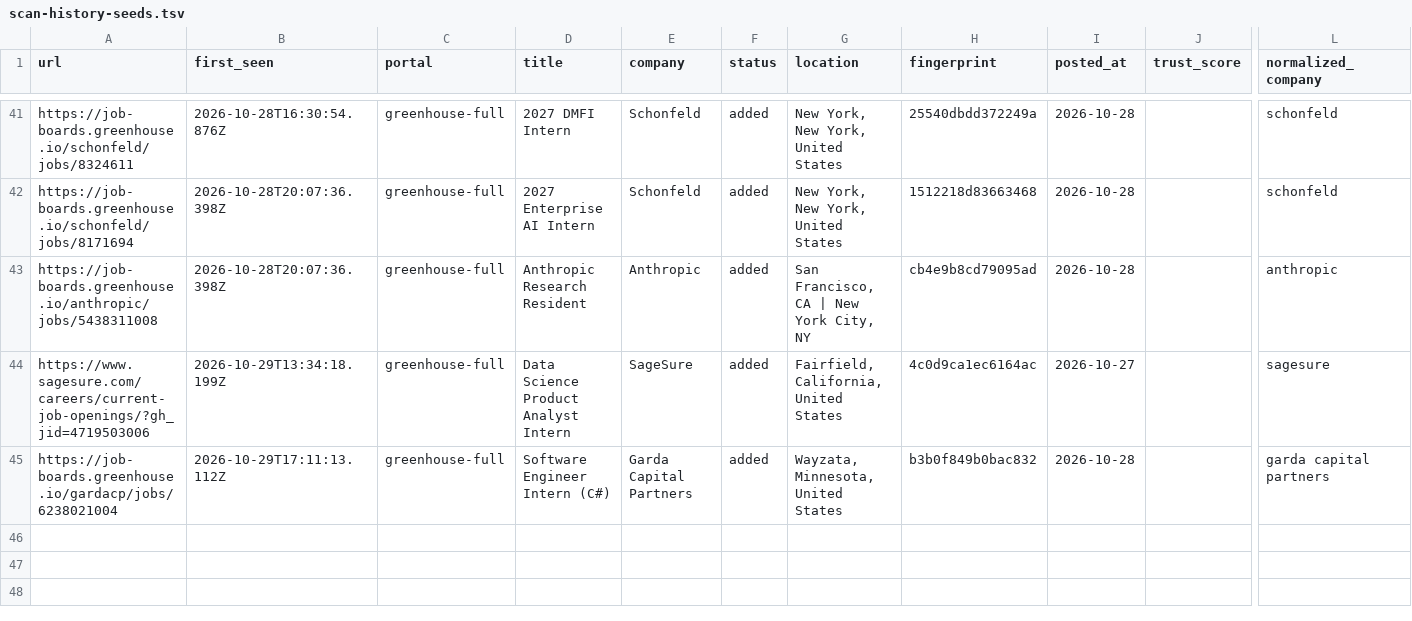
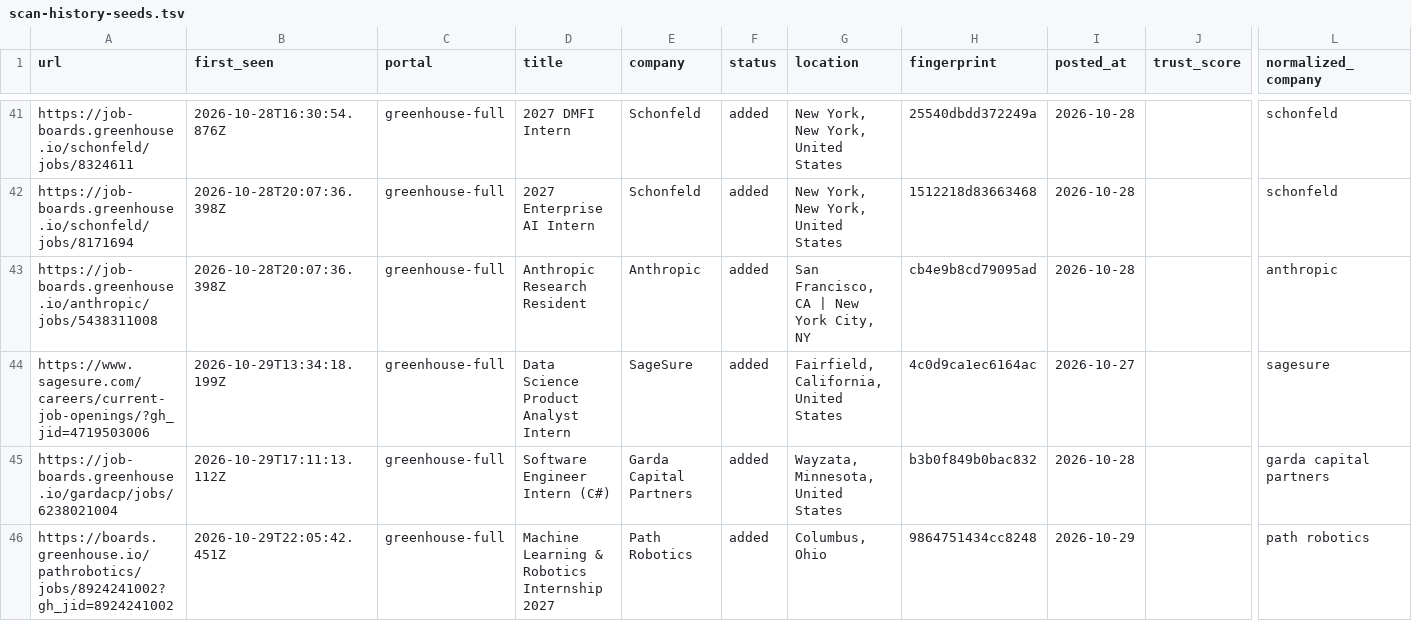
Before and after one commit to tanaymihani/intern-ops, a TSV file: data/scan-history-seeds.tsv, drawn as a sheet; only a part is shown, gaps mark what is left out; rows hold the shown columns only; the diff names each change by its address in the sheet, - before the commit and + after, or states it on an @@ line.

```diff
--- a/data/scan-history-seeds.tsv
+++ b/data/scan-history-seeds.tsv
+row 46: https://boards.greenhouse.io/pathrobotics/jobs/8924241002?gh_jid=8924241002 | 2026-10-29T22:05:42.451Z | greenhouse-full | Machine Learning & Robotics Internship 2027 | Path Robotics | added | Columbus, Ohio | 9864751434cc8248 | 2026-10-29 |  | path robotics
```
Also changed, not shown: 3 other files.
